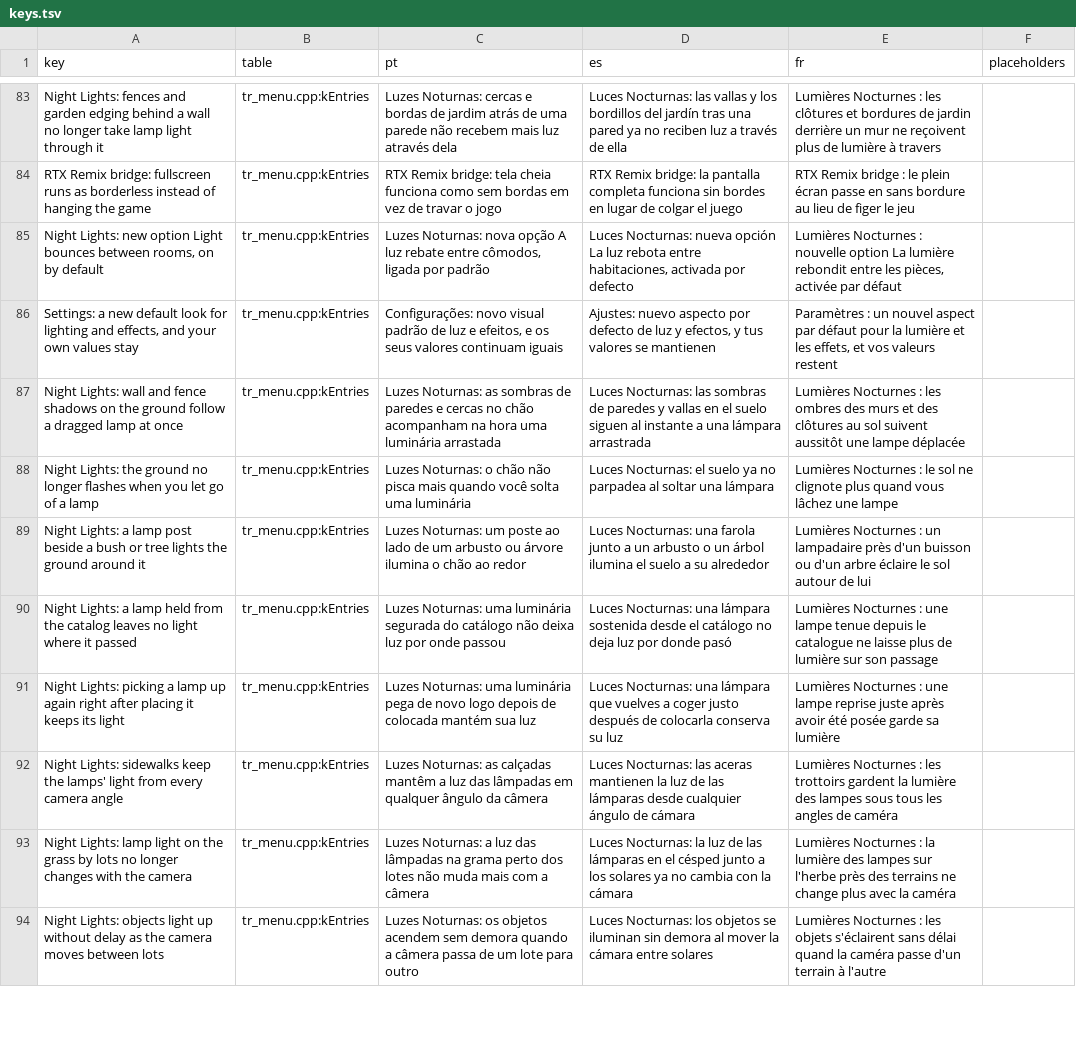
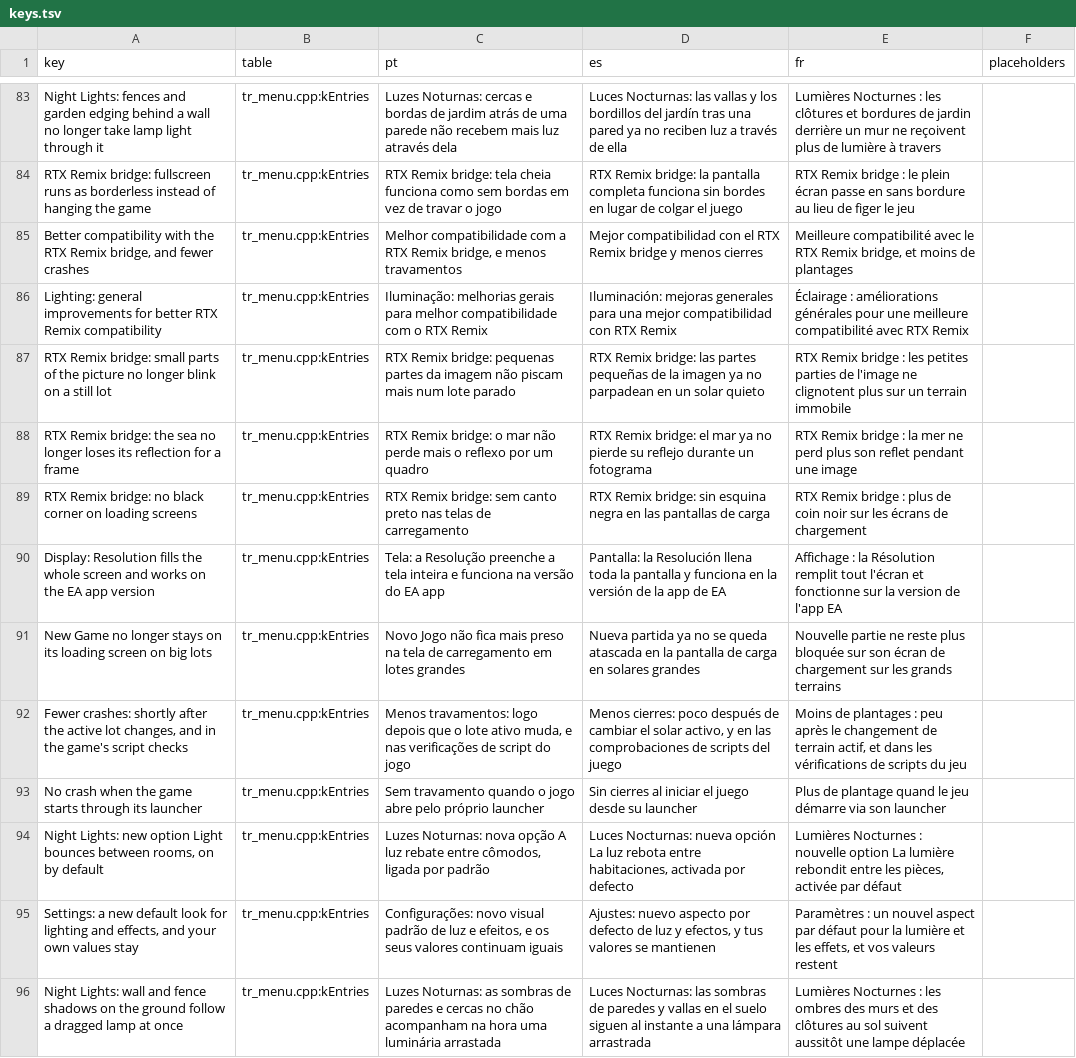
Before and after one commit to loinyx/Sims3-ApexRadiance, a TSV file: i18n/keys.tsv, drawn as a sheet; only a part is shown, gaps mark what is left out; the shorter side is filled out with more unchanged rows; the diff names each change by its address in the sheet, - before the commit and + after, or states it on an @@ line.

```diff
--- a/i18n/keys.tsv
+++ b/i18n/keys.tsv
+row 85: Better compatibility with the RTX Remix bridge, and fewer crashes | tr_menu.cpp:kEntries | Melhor compatibilidade com a RTX Remix bridge, e menos travamentos | Mejor compatibilidad con el RTX Remix bridge y menos cierres | Meilleure compatibilité avec le RTX Remix bridge, et moins de plantages
+row 86: Lighting: general improvements for better RTX Remix compatibility | tr_menu.cpp:kEntries | Iluminação: melhorias gerais para melhor compatibilidade com o RTX Remix | Iluminación: mejoras generales para una mejor compatibilidad con RTX Remix | Éclairage : améliorations générales pour une meilleure compatibilité avec RTX Remix
+row 87: RTX Remix bridge: small parts of the picture no longer blink on a still lot | tr_menu.cpp:kEntries | RTX Remix bridge: pequenas partes da imagem não piscam mais num lote parado | RTX Remix bridge: las partes pequeñas de la imagen ya no parpadean en un solar quieto | RTX Remix bridge : les petites parties de l'image ne clignotent plus sur un terrain immobile
+row 88: RTX Remix bridge: the sea no longer loses its reflection for a frame | tr_menu.cpp:kEntries | RTX Remix bridge: o mar não perde mais o reflexo por um quadro | RTX Remix bridge: el mar ya no pierde su reflejo durante un fotograma | RTX Remix bridge : la mer ne perd plus son reflet pendant une image
+row 89: RTX Remix bridge: no black corner on loading screens | tr_menu.cpp:kEntries | RTX Remix bridge: sem canto preto nas telas de carregamento | RTX Remix bridge: sin esquina negra en las pantallas de carga | RTX Remix bridge : plus de coin noir sur les écrans de chargement
+row 90: Display: Resolution fills the whole screen and works on the EA app version | tr_menu.cpp:kEntries | Tela: a Resolução preenche a tela inteira e funciona na versão do EA app | Pantalla: la Resolución llena toda la pantalla y funciona en la versión de la app de EA | Affichage : la Résolution remplit tout l'écran et fonctionne sur la version de l'app EA
+row 91: New Game no longer stays on its loading screen on big lots | tr_menu.cpp:kEntries | Novo Jogo não fica mais preso na tela de carregamento em lotes grandes | Nueva partida ya no se queda atascada en la pantalla de carga en solares grandes | Nouvelle partie ne reste plus bloquée sur son écran de chargement sur les grands terrains
+row 92: Fewer crashes: shortly after the active lot changes, and in the game's script checks | tr_menu.cpp:kEntries | Menos travamentos: logo depois que o lote ativo muda, e nas verificações de script do jogo | Menos cierres: poco después de cambiar el solar activo, y en las comprobaciones de scripts del juego | Moins de plantages : peu après le changement de terrain actif, et dans les vérifications de scripts du jeu
+row 93: No crash when the game starts through its launcher | tr_menu.cpp:kEntries | Sem travamento quando o jogo abre pelo próprio launcher | Sin cierres al iniciar el juego desde su launcher | Plus de plantage quand le jeu démarre via son launcher
```
Also changed, not shown: 20 other files.
